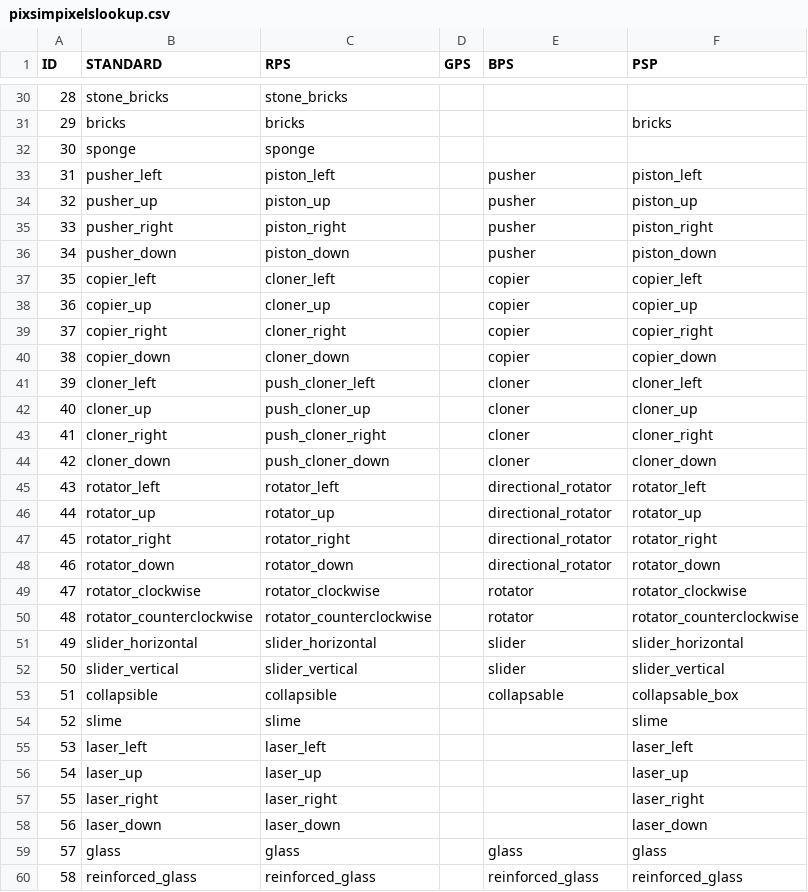
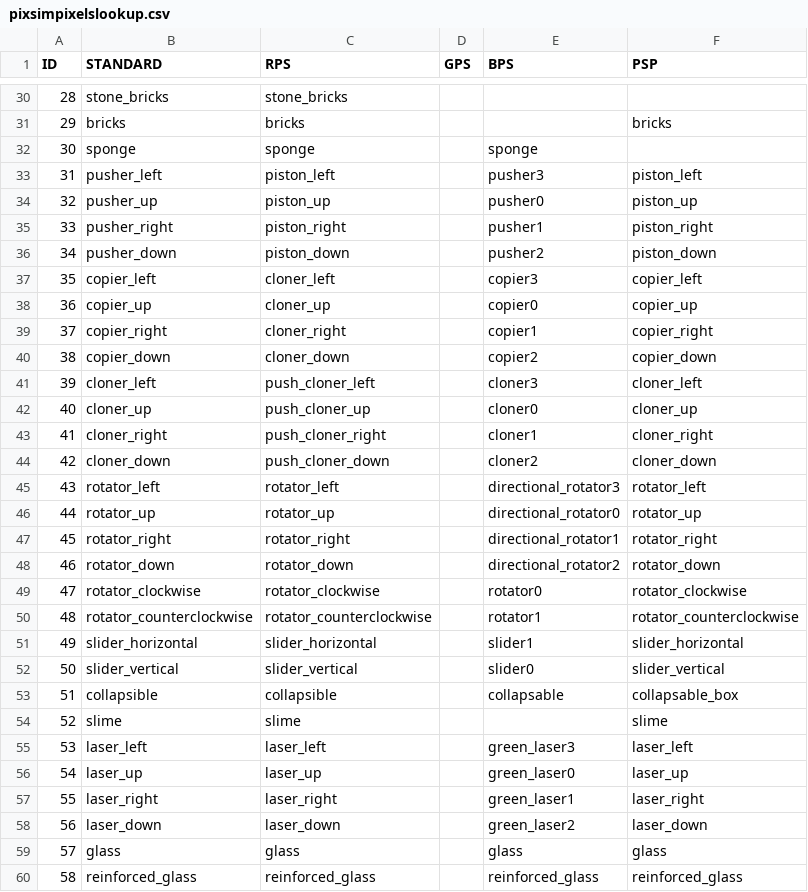
Before and after one commit to spsquared/PixSim-API, a CSV file: src/multiplayer/pixsimpixelslookup.csv, drawn as a sheet; only a part is shown, gaps mark what is left out; the diff covers the shown part only.

```diff
--- a/src/multiplayer/pixsimpixelslookup.csv
+++ b/src/multiplayer/pixsimpixelslookup.csv
@@ -31,29 +31,29 @@ ID,STANDARD,RPS,GPS,BPS,PSP
 29,bricks,bricks,,,bricks
-30,sponge,sponge,,,
-31,pusher_left,piston_left,,pusher,piston_left
-32,pusher_up,piston_up,,pusher,piston_up
-33,pusher_right,piston_right,,pusher,piston_right
-34,pusher_down,piston_down,,pusher,piston_down
-35,copier_left,cloner_left,,copier,copier_left
-36,copier_up,cloner_up,,copier,copier_up
-37,copier_right,cloner_right,,copier,copier_right
-38,copier_down,cloner_down,,copier,copier_down
-39,cloner_left,push_cloner_left,,cloner,cloner_left
-40,cloner_up,push_cloner_up,,cloner,cloner_up
-41,cloner_right,push_cloner_right,,cloner,cloner_right
-42,cloner_down,push_cloner_down,,cloner,cloner_down
-43,rotator_left,rotator_left,,directional_rotator,rotator_left
-44,rotator_up,rotator_up,,directional_rotator,rotator_up
-45,rotator_right,rotator_right,,directional_rotator,rotator_right
-46,rotator_down,rotator_down,,directional_rotator,rotator_down
-47,rotator_clockwise,rotator_clockwise,,rotator,rotator_clockwise
-48,rotator_counterclockwise,rotator_counterclockwise,,rotator,rotator_counterclockwise
-49,slider_horizontal,slider_horizontal,,slider,slider_horizontal
-50,slider_vertical,slider_vertical,,slider,slider_vertical
+30,sponge,sponge,,sponge,
+31,pusher_left,piston_left,,pusher3,piston_left
+32,pusher_up,piston_up,,pusher0,piston_up
+33,pusher_right,piston_right,,pusher1,piston_right
+34,pusher_down,piston_down,,pusher2,piston_down
+35,copier_left,cloner_left,,copier3,copier_left
+36,copier_up,cloner_up,,copier0,copier_up
+37,copier_right,cloner_right,,copier1,copier_right
+38,copier_down,cloner_down,,copier2,copier_down
+39,cloner_left,push_cloner_left,,cloner3,cloner_left
+40,cloner_up,push_cloner_up,,cloner0,cloner_up
+41,cloner_right,push_cloner_right,,cloner1,cloner_right
+42,cloner_down,push_cloner_down,,cloner2,cloner_down
+43,rotator_left,rotator_left,,directional_rotator3,rotator_left
+44,rotator_up,rotator_up,,directional_rotator0,rotator_up
+45,rotator_right,rotator_right,,directional_rotator1,rotator_right
+46,rotator_down,rotator_down,,directional_rotator2,rotator_down
+47,rotator_clockwise,rotator_clockwise,,rotator0,rotator_clockwise
+48,rotator_counterclockwise,rotator_counterclockwise,,rotator1,rotator_counterclockwise
+49,slider_horizontal,slider_horizontal,,slider1,slider_horizontal
+50,slider_vertical,slider_vertical,,slider0,slider_vertical
 51,collapsible,collapsible,,collapsable,collapsable_box
 52,slime,slime,,,slime
-53,laser_left,laser_left,,,laser_left
-54,laser_up,laser_up,,,laser_up
-55,laser_right,laser_right,,,laser_right
-56,laser_down,laser_down,,,laser_down
+53,laser_left,laser_left,,green_laser3,laser_left
+54,laser_up,laser_up,,green_laser0,laser_up
+55,laser_right,laser_right,,green_laser1,laser_right
+56,laser_down,laser_down,,green_laser2,laser_down
 57,glass,glass,,glass,glass
```
Also changed, not shown: 6 edited cells elsewhere in this file, 6 other files.
